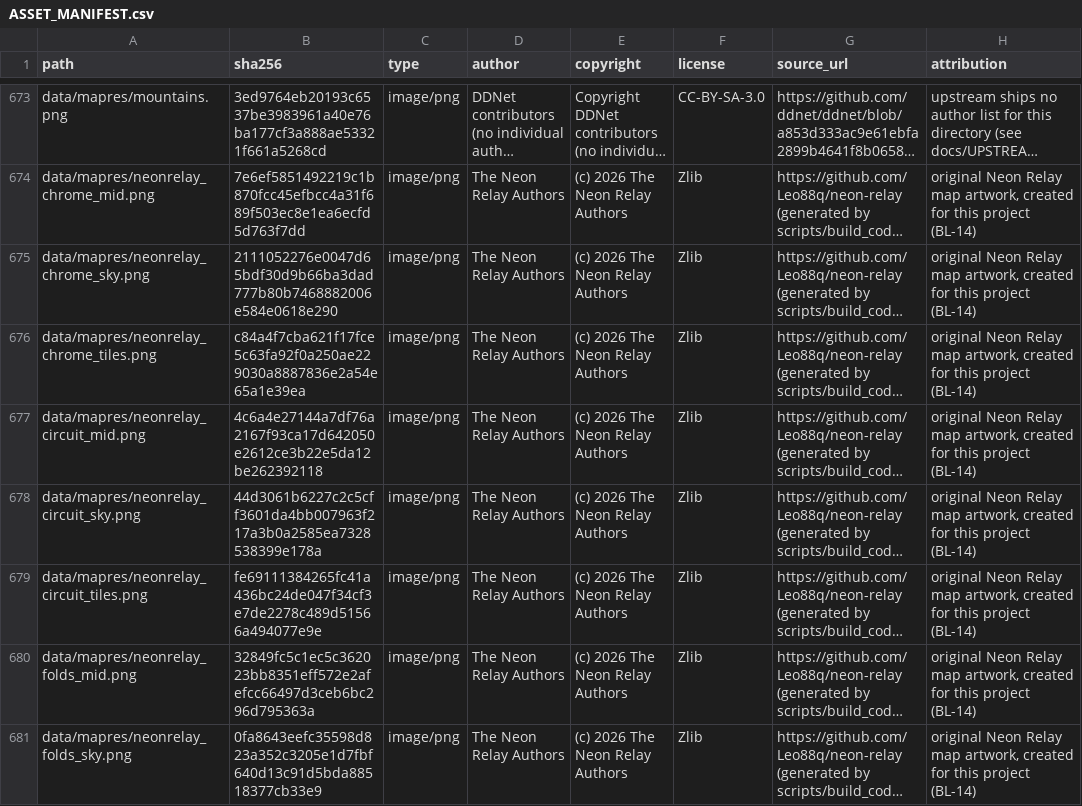
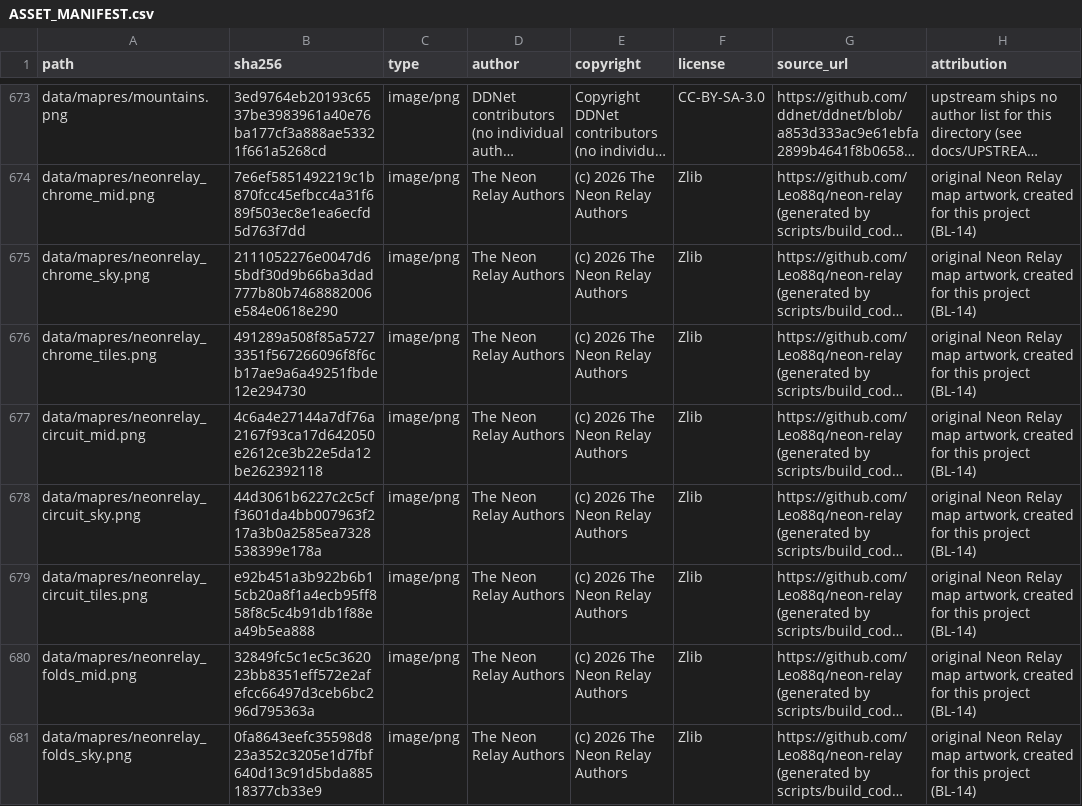
Before and after one commit to Leo88q/neon-relay, a CSV file: docs/ASSET_MANIFEST.csv, drawn as a sheet; only a part is shown, gaps mark what is left out; long unchanged cells end in …; the diff covers the shown part only; the diff names each change by its address in the sheet, - before the commit and + after, or states it on an @@ line.

```diff
--- a/docs/ASSET_MANIFEST.csv
+++ b/docs/ASSET_MANIFEST.csv
-B676 (sha256): c84a4f7cba621f17fce5c63fa92f0a250ae229030a8887836e2a54e65a1e39ea
+B676 (sha256): 491289a508f85a57273351f567266096f8f6cb17ae9a6a49251fbde12e294730
-B679 (sha256): fe69111384265fc41a436bc24de047f34cf3e7de2278c489d51566a494077e9e
+B679 (sha256): e92b451a3b922b6b15cb20a8f1a4ecb95ff858f8c5c4b91db1f88ea49b5ea888
```
Also changed, not shown: 1 added row and 6 edited cells elsewhere in this file, docs/branding-scan.csv, 18 other files.
